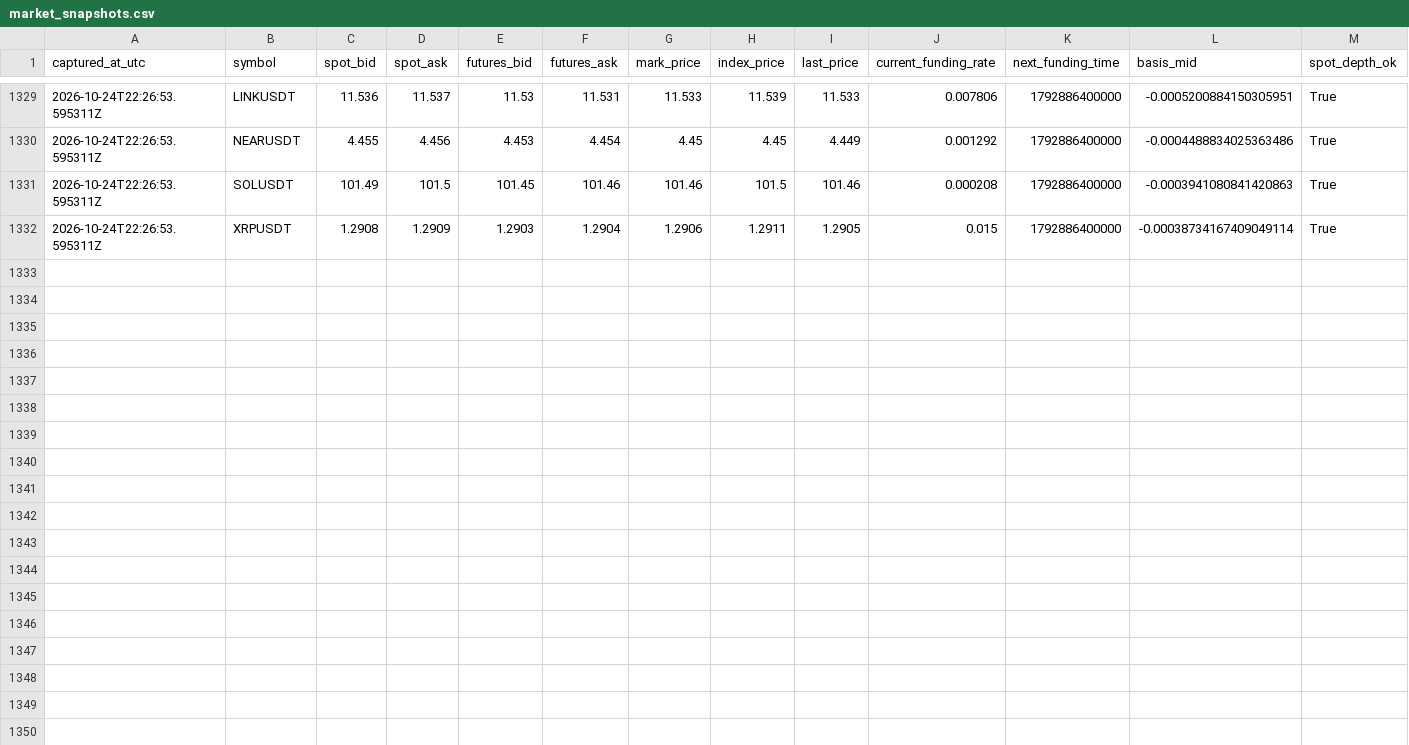
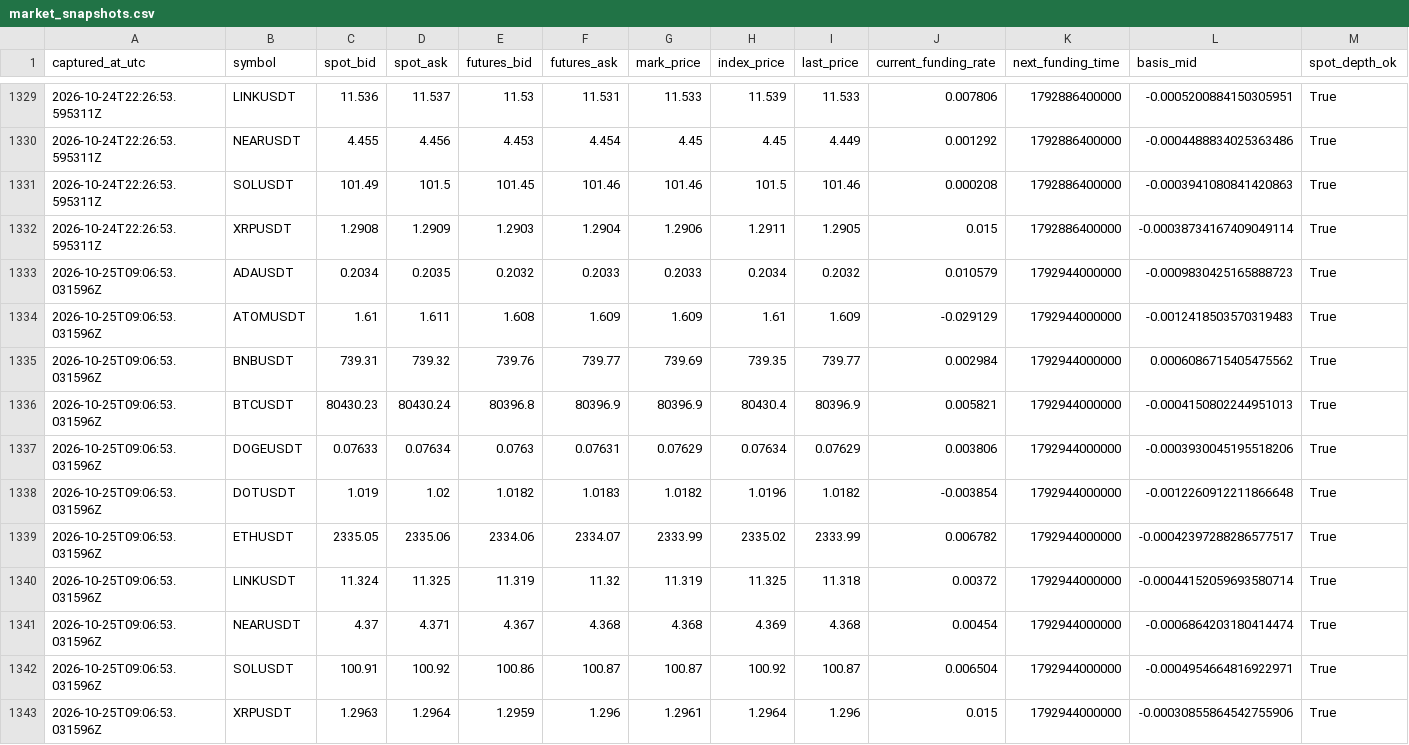
Before and after one commit to sirbob1998-eng/bitunix-paper-test, a CSV file: paper_test/market_snapshots.csv, drawn as a sheet; only a part is shown, gaps mark what is left out; rows hold the shown columns only; the diff names each change by its address in the sheet, - before the commit and + after, or states it on an @@ line.

```diff
--- a/paper_test/market_snapshots.csv
+++ b/paper_test/market_snapshots.csv
+row 1333: 2026-10-25T09:06:53.031596Z | ADAUSDT | 0.2034 | 0.2035 | 0.2032 | 0.2033 | 0.2033 | 0.2034 | 0.2032 | 0.010579 | 1792944000000 | -0.0009830425165888723 | True
+row 1334: 2026-10-25T09:06:53.031596Z | ATOMUSDT | 1.61 | 1.611 | 1.608 | 1.609 | 1.609 | 1.61 | 1.609 | -0.029129 | 1792944000000 | -0.0012418503570319483 | True
+row 1335: 2026-10-25T09:06:53.031596Z | BNBUSDT | 739.31 | 739.32 | 739.76 | 739.77 | 739.69 | 739.35 | 739.77 | 0.002984 | 1792944000000 | 0.0006086715405475562 | True
+row 1336: 2026-10-25T09:06:53.031596Z | BTCUSDT | 80430.23 | 80430.24 | 80396.8 | 80396.9 | 80396.9 | 80430.4 | 80396.9 | 0.005821 | 1792944000000 | -0.0004150802244951013 | True
+row 1337: 2026-10-25T09:06:53.031596Z | DOGEUSDT | 0.07633 | 0.07634 | 0.0763 | 0.07631 | 0.07629 | 0.07634 | 0.07629 | 0.003806 | 1792944000000 | -0.0003930045195518206 | True
+row 1338: 2026-10-25T09:06:53.031596Z | DOTUSDT | 1.019 | 1.02 | 1.0182 | 1.0183 | 1.0182 | 1.0196 | 1.0182 | -0.003854 | 1792944000000 | -0.0012260912211866648 | True
+row 1339: 2026-10-25T09:06:53.031596Z | ETHUSDT | 2335.05 | 2335.06 | 2334.06 | 2334.07 | 2333.99 | 2335.02 | 2333.99 | 0.006782 | 1792944000000 | -0.00042397288286577517 | True
+row 1340: 2026-10-25T09:06:53.031596Z | LINKUSDT | 11.324 | 11.325 | 11.319 | 11.32 | 11.319 | 11.325 | 11.318 | 0.00372 | 1792944000000 | -0.00044152059693580714 | True
+row 1341: 2026-10-25T09:06:53.031596Z | NEARUSDT | 4.37 | 4.371 | 4.367 | 4.368 | 4.368 | 4.369 | 4.368 | 0.00454 | 1792944000000 | -0.0006864203180414474 | True
+row 1342: 2026-10-25T09:06:53.031596Z | SOLUSDT | 100.91 | 100.92 | 100.86 | 100.87 | 100.87 | 100.92 | 100.87 | 0.006504 | 1792944000000 | -0.0004954664816922971 | True
+row 1343: 2026-10-25T09:06:53.031596Z | XRPUSDT | 1.2963 | 1.2964 | 1.2959 | 1.296 | 1.2961 | 1.2964 | 1.296 | 0.015 | 1792944000000 | -0.00030855864542755906 | True
```
Also changed, not shown: paper_test/funding.csv, paper_test/snapshots.csv, 1 other file.
